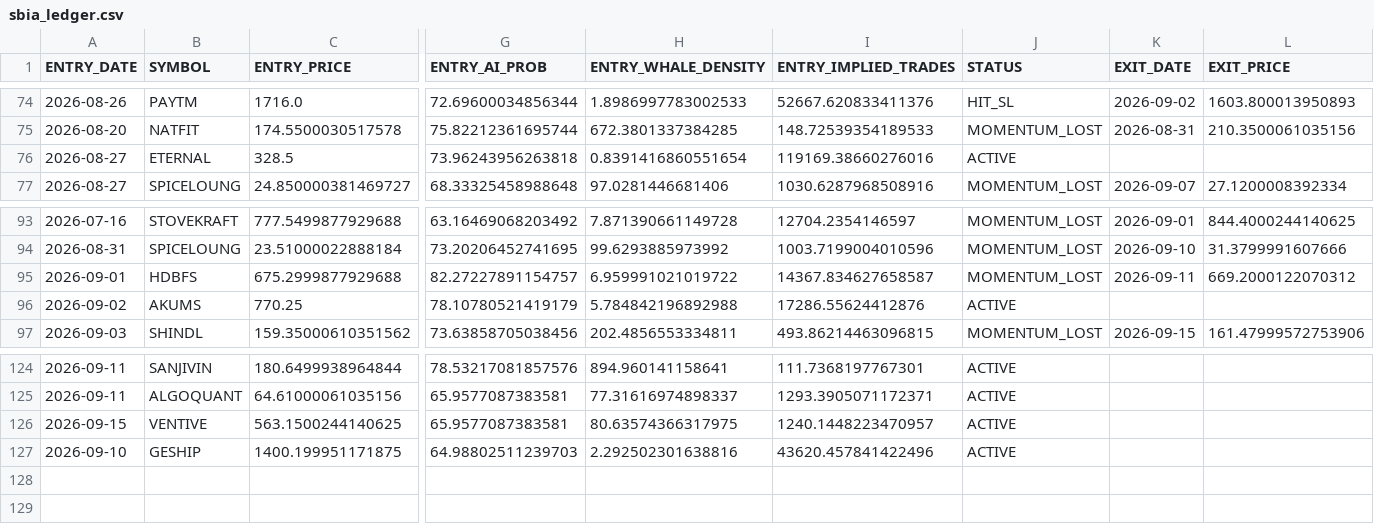
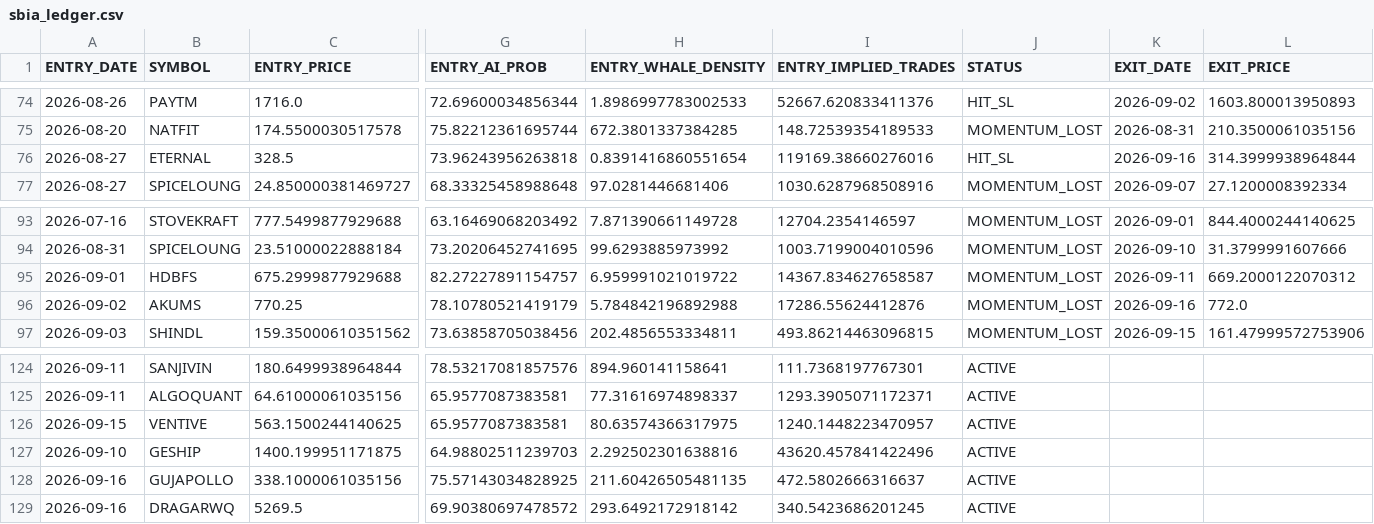
Before and after one commit to canvachaad-cell/Pro-spike, a CSV file: data/sbia_ledger.csv, drawn as a sheet; only a part is shown, gaps mark what is left out; rows hold the shown columns only; the diff names each change by its address in the sheet, - before the commit and + after, or states it on an @@ line.

```diff
--- a/data/sbia_ledger.csv
+++ b/data/sbia_ledger.csv
-J76 (STATUS): ACTIVE
+J76 (STATUS): HIT_SL
-K76 (EXIT_DATE): (empty)
+K76 (EXIT_DATE): 2026-09-16
-L76 (EXIT_PRICE): (empty)
+L76 (EXIT_PRICE): 314.3999938964844
-J96 (STATUS): ACTIVE
+J96 (STATUS): MOMENTUM_LOST
-K96 (EXIT_DATE): (empty)
+K96 (EXIT_DATE): 2026-09-16
-L96 (EXIT_PRICE): (empty)
+L96 (EXIT_PRICE): 772.0
+row 128: 2026-09-16 | GUJAPOLLO | 338.1000061035156 | 75.57143034828925 | 211.60426505481135 | 472.5802666316637 | ACTIVE
+row 129: 2026-09-16 | DRAGARWQ | 5269.5 | 69.90380697478572 | 293.6492172918142 | 340.5423686201245 | ACTIVE
```
Also changed, not shown: data/sbia_alpha_watchlist.csv, data/sbia_flexgate2_watchlist.csv, 9 other files.
